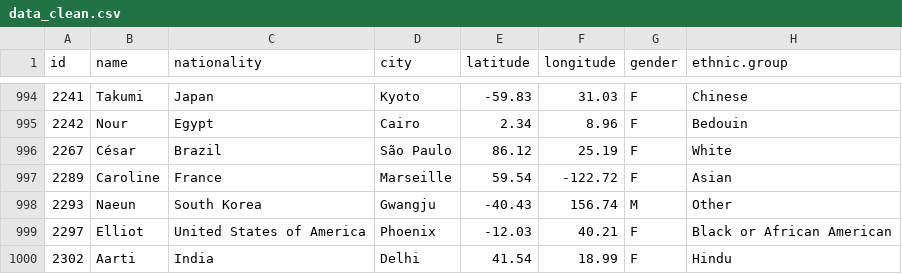
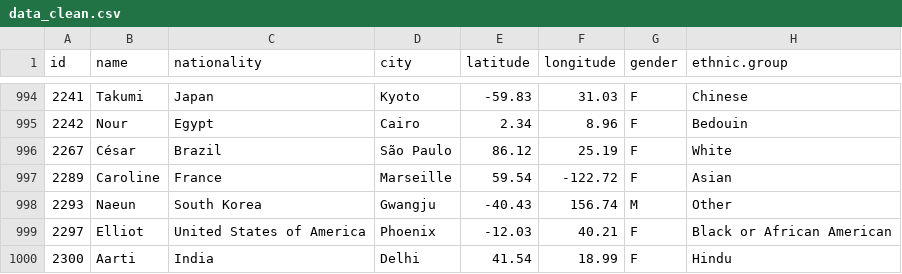
Before and after one commit to chuongminh32/PROJECT_PYTHON, a CSV file: data/data_clean.csv, drawn as a sheet; only a part is shown, gaps mark what is left out; the diff names each change by its address in the sheet, - before the commit and + after, or states it on an @@ line.

Commit message:
fix id

```diff
--- a/data/data_clean.csv
+++ b/data/data_clean.csv
-A1000 (id): 2302
+A1000 (id): 2300
```
